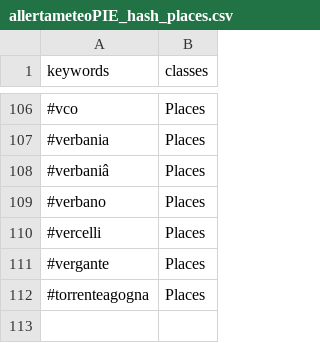
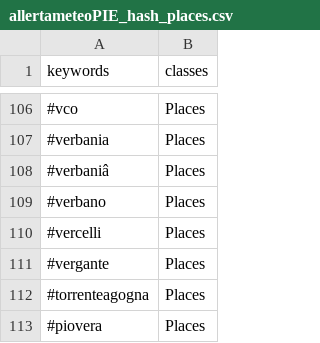
Before and after one commit to valenitna/twchannels_notations, a CSV file: allertameteoPIE/allertameteoPIE_hash_places.csv, drawn as a sheet; only a part is shown, gaps mark what is left out.

Commit message:
Update allertameteoPIE_hash_places.csv

```diff
--- a/allertameteoPIE/allertameteoPIE_hash_places.csv
+++ b/allertameteoPIE/allertameteoPIE_hash_places.csv
@@ -112 +112,2 @@
 "#torrenteagogna","Places"
+"#piovera","Places"
```
